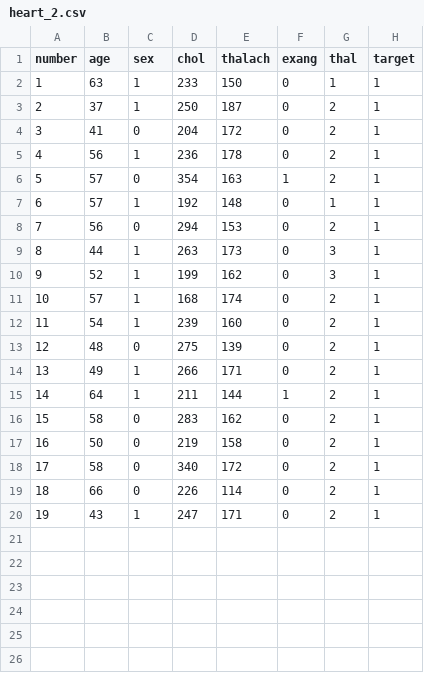
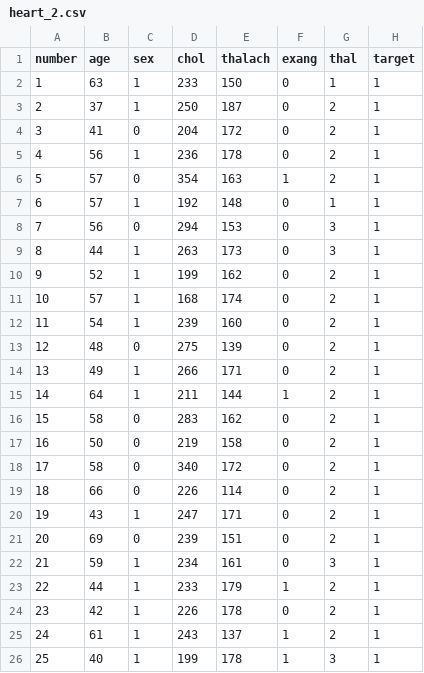
Before and after one commit to janetmeng/DataVisualizationProject, a CSV file: out/production/BasicDataVisualizationExample/data/heart_2.csv, drawn as a sheet.

```diff
--- a/out/production/BasicDataVisualizationExample/data/heart_2.csv
+++ b/out/production/BasicDataVisualizationExample/data/heart_2.csv
@@ -7,5 +7,5 @@
 6,57,1,192,148,0,1,1
-7,56,0,294,153,0,2,1
+7,56,0,294,153,0,3,1
 8,44,1,263,173,0,3,1
-9,52,1,199,162,0,3,1
+9,52,1,199,162,0,2,1
 10,57,1,168,174,0,2,1
@@ -20 +20,7 @@
 19,43,1,247,171,0,2,1
+20,69,0,239,151,0,2,1
+21,59,1,234,161,0,3,1
+22,44,1,233,179,1,2,1
+23,42,1,226,178,0,2,1
+24,61,1,243,137,1,2,1
+25,40,1,199,178,1,3,1
```
Also changed, not shown: src/data/heart_2.csv, 2 other files.
